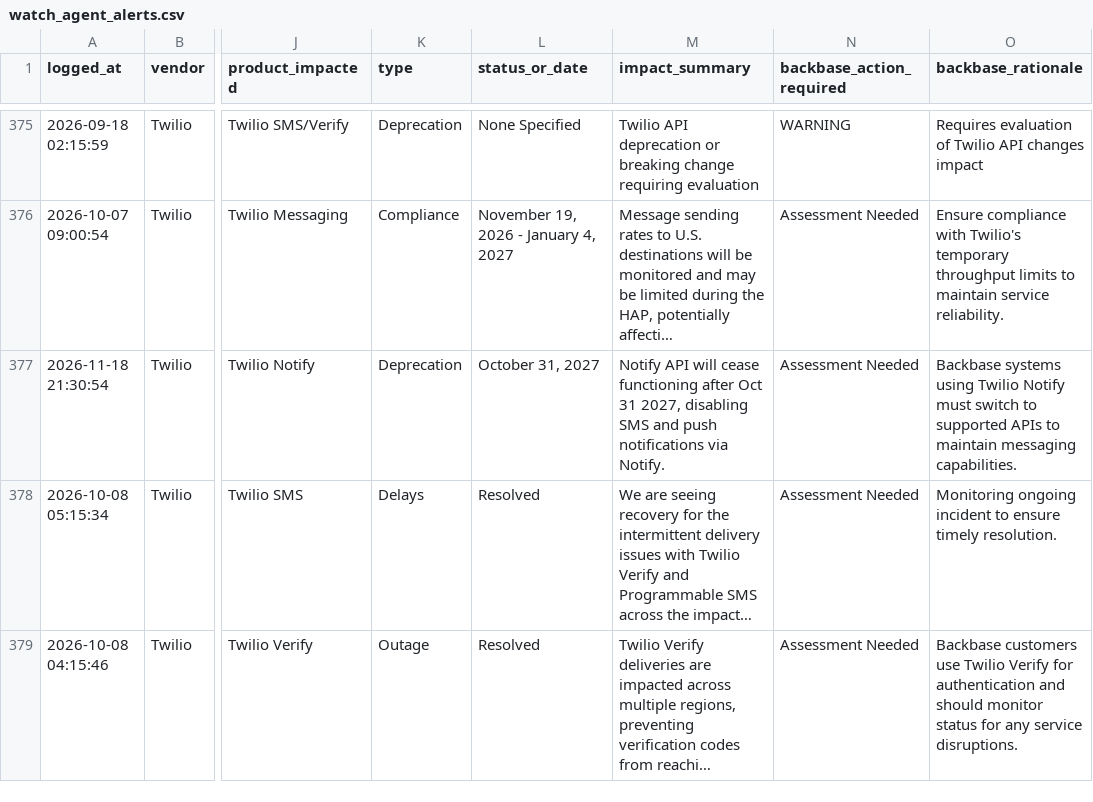
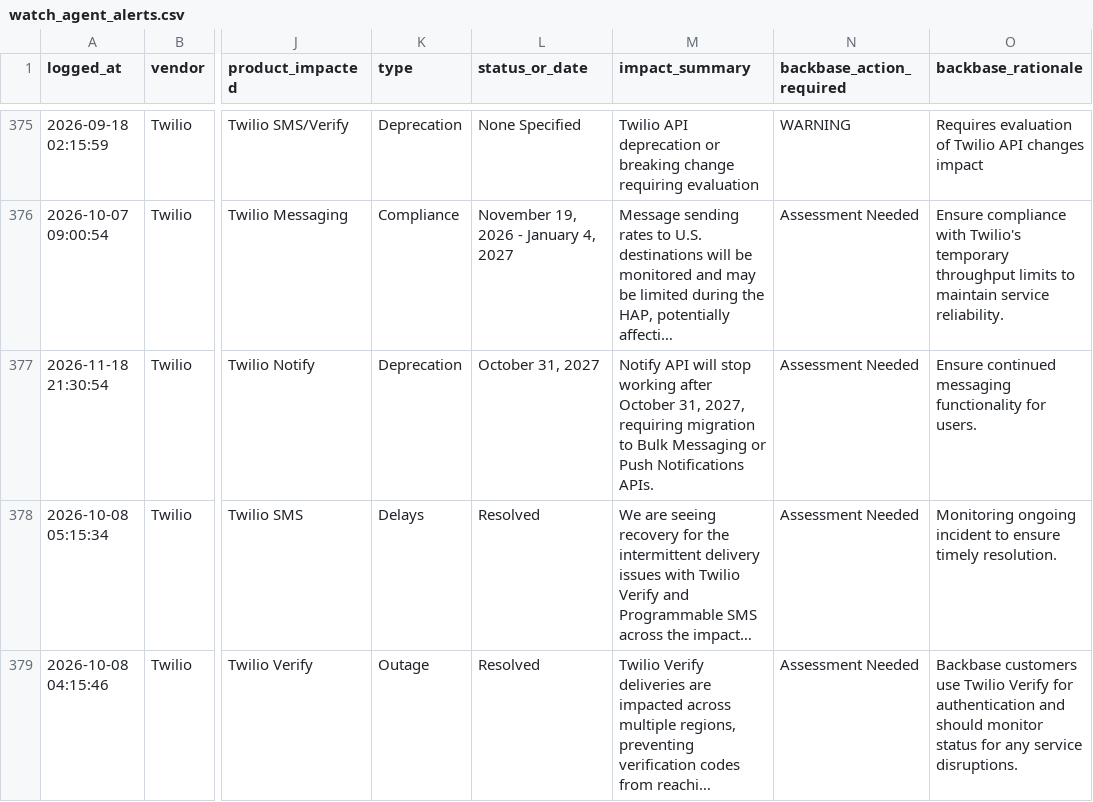
Before and after one commit to abhishek883388/ai_watch_marketplace, a CSV file: watch_agent_alerts.csv, drawn as a sheet; only a part is shown, gaps mark what is left out; long unchanged cells end in …; the diff names each change by its address in the sheet, - before the commit and + after, or states it on an @@ line.

```diff
--- a/watch_agent_alerts.csv
+++ b/watch_agent_alerts.csv
-M377 (impact_summary): …API will cease functioning after Oct 31 2027, disabling SMS and push notifications via Notify.
+M377 (impact_summary): …API will stop working after October 31, 2027, requiring migration to Bulk Messaging or Push Notifications APIs.
-O377 (backbase_rationale): Backbase systems using Twilio Notify must switch to supported APIs to maintain messaging capabilities.
+O377 (backbase_rationale): Ensure continued messaging functionality for users.
```
Also changed, not shown: zendesk_watch_agent_alerts.csv.
